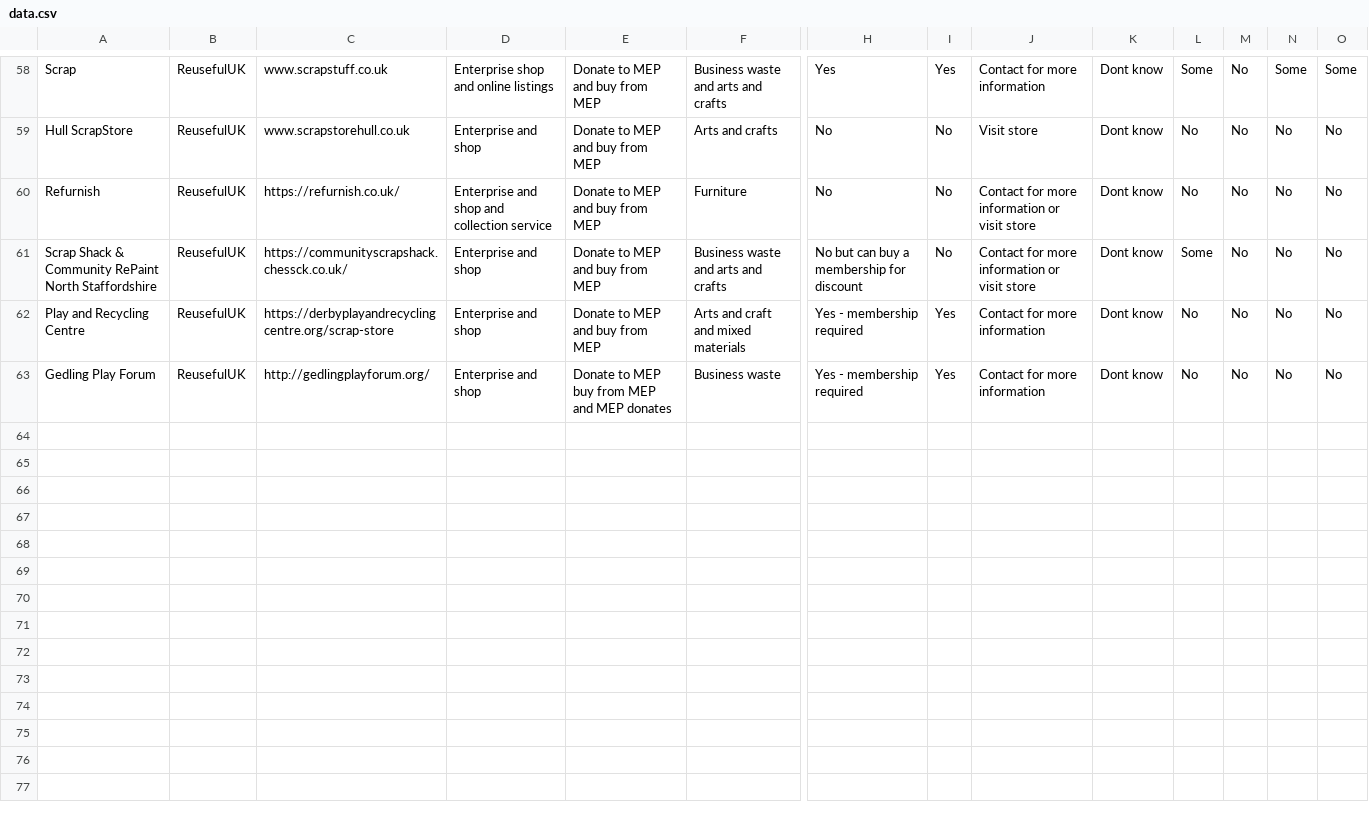
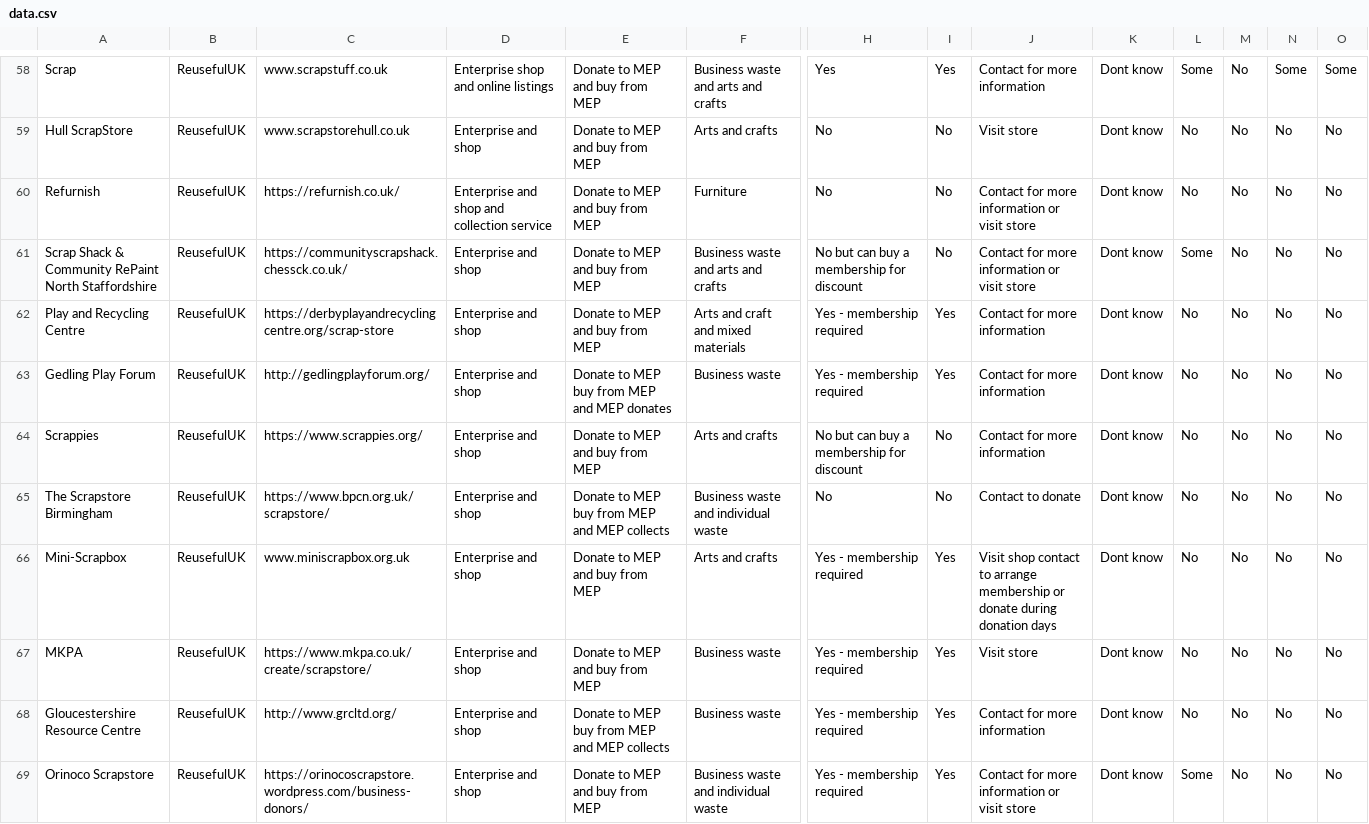
Before and after one commit to ActionSustainability/sustainabilitytool-maps, a CSV file: src/mep/data.csv, drawn as a sheet; only a part is shown, gaps mark what is left out; rows hold the shown columns only; the diff names each change by its address in the sheet, - before the commit and + after, or states it on an @@ line.

Commit message:
6 new meps scrappies to orinoco scrapstore

```diff
--- a/src/mep/data.csv
+++ b/src/mep/data.csv
+row 64: Scrappies | ReusefulUK | https://www.scrappies.org/ | Enterprise and shop | Donate to MEP and buy from MEP | Arts and crafts | No but can buy a membership for discount | No | Contact for more information | Dont know | No | No | No | No
+row 65: The Scrapstore Birmingham | ReusefulUK | https://www.bpcn.org.uk/scrapstore/ | Enterprise and shop | Donate to MEP buy from MEP and MEP collects | Business waste and individual waste | No | No | Contact to donate | Dont know | No | No | No | No
+row 66: Mini-Scrapbox | ReusefulUK | www.miniscrapbox.org.uk | Enterprise and shop | Donate to MEP and buy from MEP | Arts and crafts | Yes - membership required | Yes | Visit shop contact to arrange membership or donate during donation days | Dont know | No | No | No | No
+row 67: MKPA | ReusefulUK | https://www.mkpa.co.uk/create/scrapstore/ | Enterprise and shop | Donate to MEP and buy from MEP | Business waste | Yes - membership required | Yes | Visit store | Dont know | No | No | No | No
+row 68: Gloucestershire Resource Centre | ReusefulUK | http://www.grcltd.org/ | Enterprise and shop | Donate to MEP buy from MEP and MEP collects | Business waste | Yes - membership required | Yes | Contact for more information | Dont know | No | No | No | No
+row 69: Orinoco Scrapstore | ReusefulUK | https://orinocoscrapstore.wordpress.com/business-donors/ | Enterprise and shop | Donate to MEP and buy from MEP | Business waste and individual waste | Yes - membership required | Yes | Contact for more information or visit store | Dont know | Some | No | No | No
```
